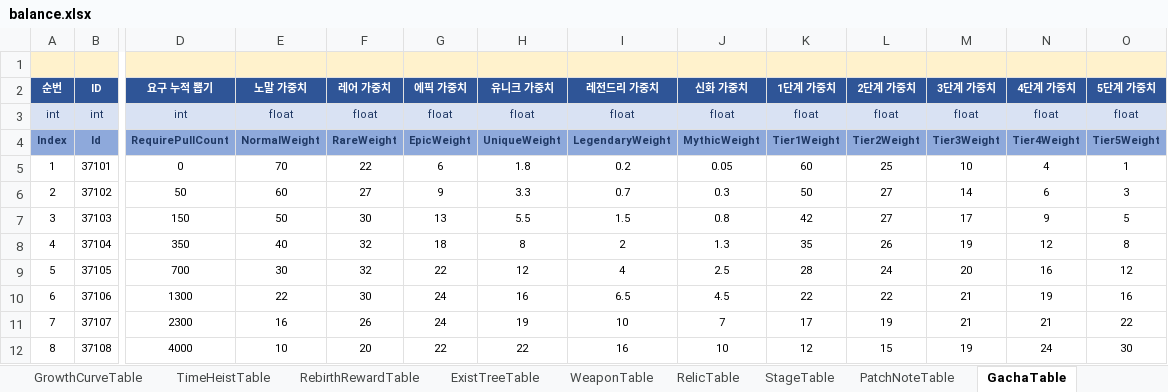
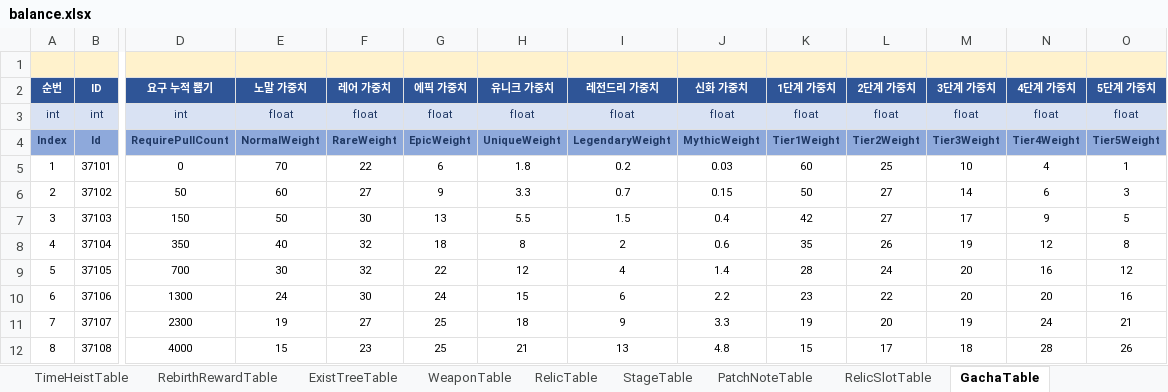
Before and after one commit to MasKids/idle_rpg, an Excel workbook: balance/balance.xlsx, sheet GachaTable, drawn as a sheet; only a part is shown, gaps mark what is left out; values as stored, in another font and other column widths than the file's, no borders; the diff names each change by its address in the sheet, - before the commit and + after, or states it on an @@ line.

```diff
--- a/balance/balance.xlsx (sheet GachaTable)
+++ b/balance/balance.xlsx (sheet GachaTable)
-J5 (신화 가중치): 0.05
+J5 (신화 가중치): 0.03
-J6 (신화 가중치): 0.3
+J6 (신화 가중치): 0.15
-J7 (신화 가중치): 0.8
+J7 (신화 가중치): 0.4
-J8 (신화 가중치): 1.3
+J8 (신화 가중치): 0.6
-J9 (신화 가중치): 2.5
+J9 (신화 가중치): 1.4
-E10 (노말 가중치): 22
+E10 (노말 가중치): 24
-H10 (유니크 가중치): 16
+H10 (유니크 가중치): 15
-I10 (레전드리 가중치): 6.5
+I10 (레전드리 가중치): 6
-J10 (신화 가중치): 4.5
+J10 (신화 가중치): 2.2
-K10 (1단계 가중치): 22
+K10 (1단계 가중치): 23
-M10 (3단계 가중치): 21
+M10 (3단계 가중치): 20
-N10 (4단계 가중치): 19
+N10 (4단계 가중치): 20
-E11 (노말 가중치): 16
+E11 (노말 가중치): 19
-F11 (레어 가중치): 26
+F11 (레어 가중치): 27
-G11 (에픽 가중치): 24
+G11 (에픽 가중치): 25
-H11 (유니크 가중치): 19
+H11 (유니크 가중치): 18
-I11 (레전드리 가중치): 10
+I11 (레전드리 가중치): 9
-J11 (신화 가중치): 7
+J11 (신화 가중치): 3.3
-K11 (1단계 가중치): 17
+K11 (1단계 가중치): 19
-L11 (2단계 가중치): 19
+L11 (2단계 가중치): 20
-M11 (3단계 가중치): 21
+M11 (3단계 가중치): 19
-N11 (4단계 가중치): 21
+N11 (4단계 가중치): 24
-O11 (5단계 가중치): 22
+O11 (5단계 가중치): 21
-E12 (노말 가중치): 10
+E12 (노말 가중치): 15
-F12 (레어 가중치): 20
+F12 (레어 가중치): 23
-G12 (에픽 가중치): 22
+G12 (에픽 가중치): 25
-H12 (유니크 가중치): 22
+H12 (유니크 가중치): 21
-I12 (레전드리 가중치): 16
+I12 (레전드리 가중치): 13
-J12 (신화 가중치): 10
+J12 (신화 가중치): 4.8
-K12 (1단계 가중치): 12
+K12 (1단계 가중치): 15
-L12 (2단계 가중치): 15
+L12 (2단계 가중치): 17
-M12 (3단계 가중치): 19
+M12 (3단계 가중치): 18
-N12 (4단계 가중치): 24
+N12 (4단계 가중치): 28
-O12 (5단계 가중치): 30
+O12 (5단계 가중치): 26
```
Also changed, not shown: sheet StringTable, sheet PatchNoteTable, other sheet tabs, 15 other files.
